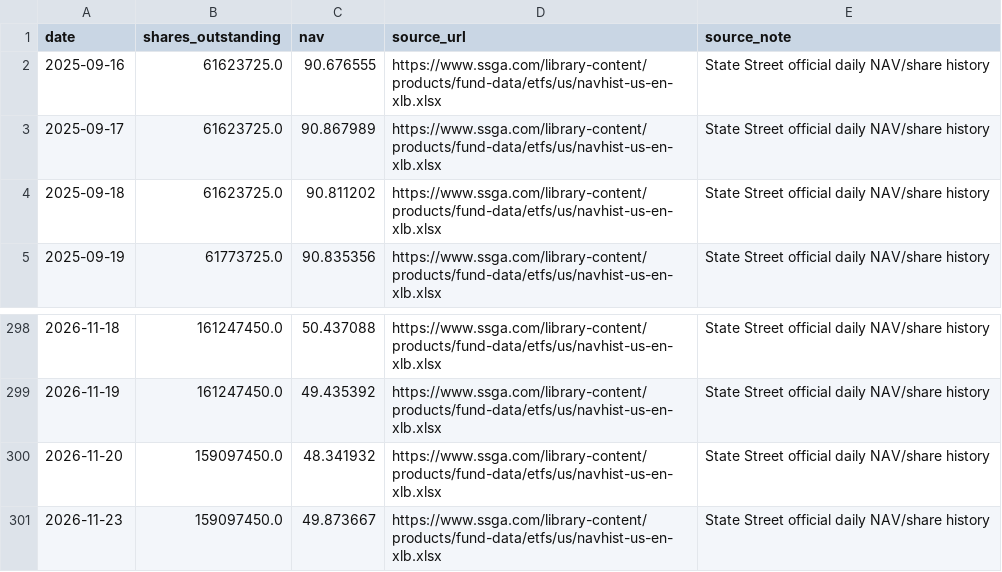
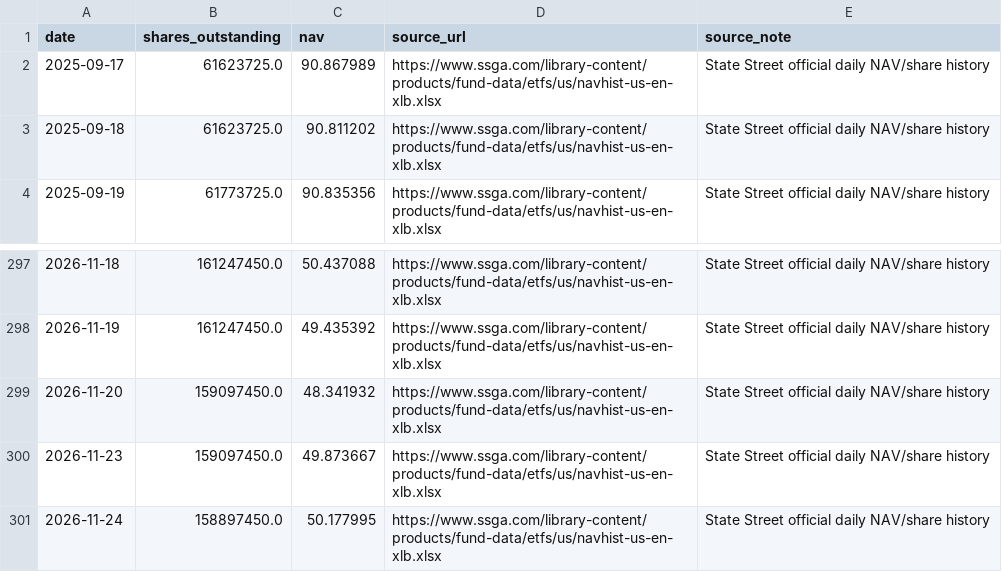
Before and after one commit to doggy-ferry/macro-radar, a CSV file: data/xlb_flow_history.csv, drawn as a sheet; only a part is shown, gaps mark what is left out; removed rows and columns are numbered as before the commit, all else as after; the diff names each change by its address in the sheet, - before the commit and + after, or states it on an @@ line.

```diff
--- a/data/xlb_flow_history.csv
+++ b/data/xlb_flow_history.csv
-row 2: 2025-09-16 | 61623725.0 | 90.676555 | https://www.ssga.com/library-content/products/fund-data/etfs/us/navhist-us-en-xlb.xlsx | State Street official daily NAV/share history
+row 301: 2026-11-24 | 158897450.0 | 50.177995 | https://www.ssga.com/library-content/products/fund-data/etfs/us/navhist-us-en-xlb.xlsx | State Street official daily NAV/share history
```
Also changed, not shown: data/soxx_flow_history.csv, data/tqqq_flow_history.csv, 11 other files.
